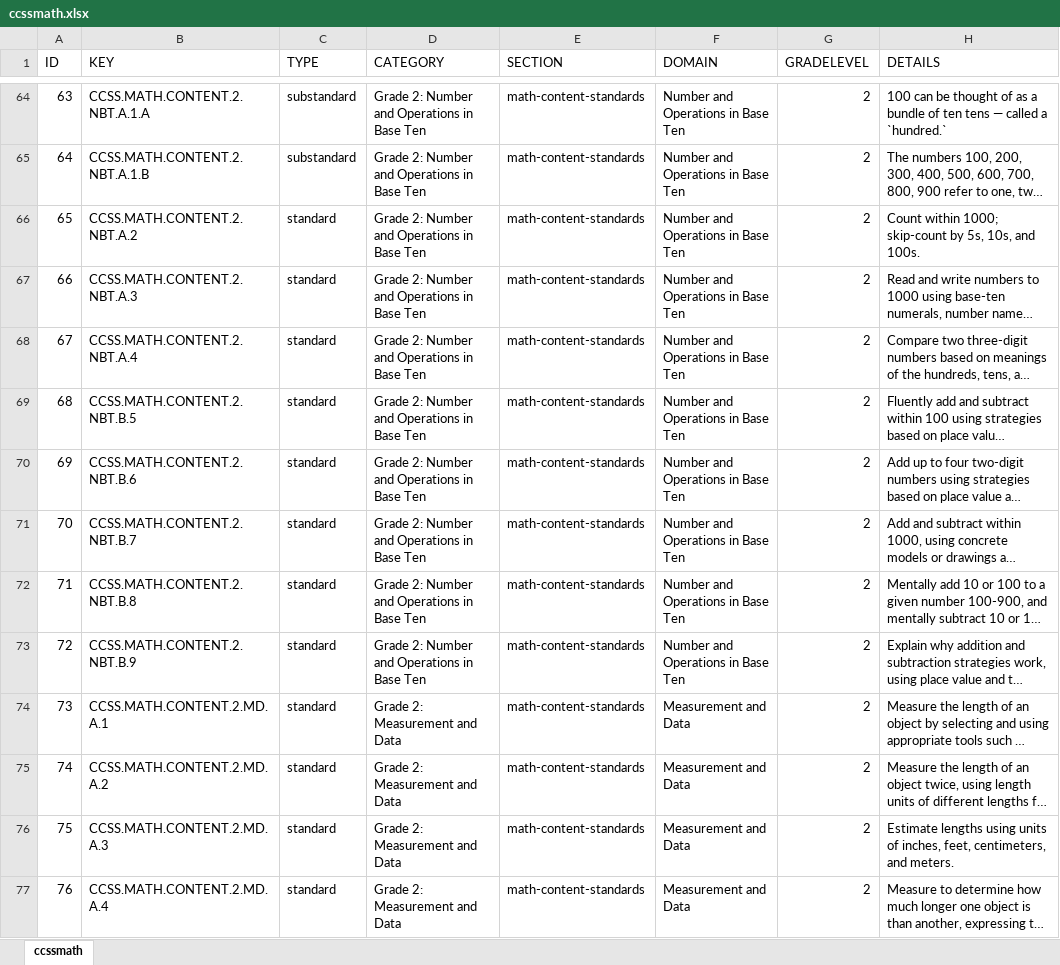
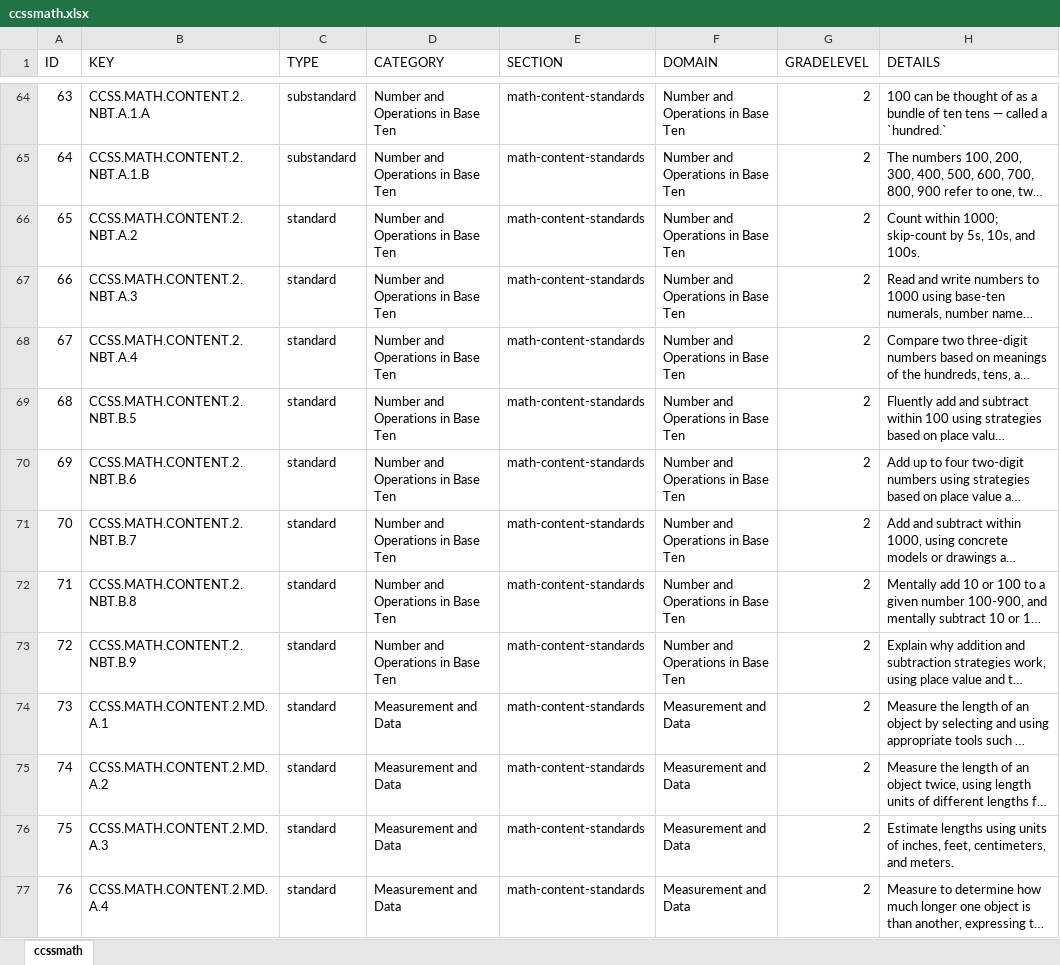
Before and after one commit to chihtu/ccssmath, an Excel workbook: workbooks/ccssmath.xlsx, sheet ccssmath, drawn as a sheet; only a part is shown, gaps mark what is left out; long unchanged cells end in …; values as stored, in another font and other column widths than the file's, no borders; charts and pictures not drawn; the diff covers the shown part only; the diff names each change by its address in the sheet, - before the commit and + after, or states it on an @@ line.

```diff
--- a/workbooks/ccssmath.xlsx (sheet ccssmath)
+++ b/workbooks/ccssmath.xlsx (sheet ccssmath)
-D64:D73 (CATEGORY): Grade 2: Number and Operations in Base Ten
+D64:D73 (CATEGORY): Number and Operations in Base Ten
-D74:D77 (CATEGORY): Grade 2: Measurement and Data
+D74:D77 (CATEGORY): Measurement and Data
```
Also changed, not shown: 310 edited cells elsewhere in this sheet, 1 other file.
